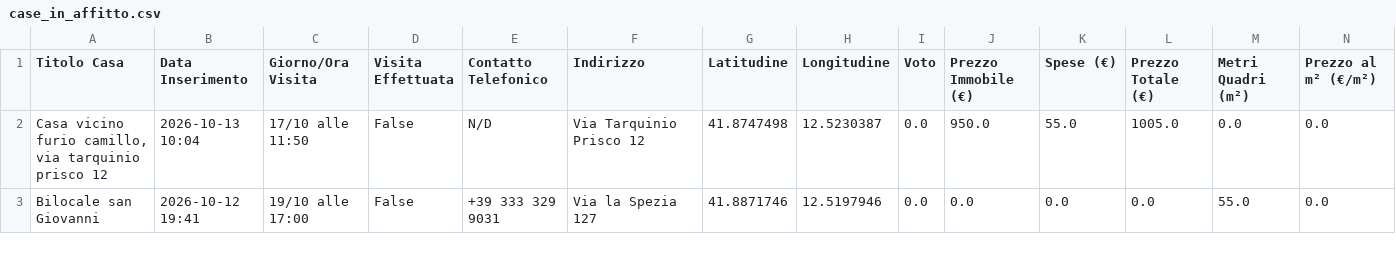
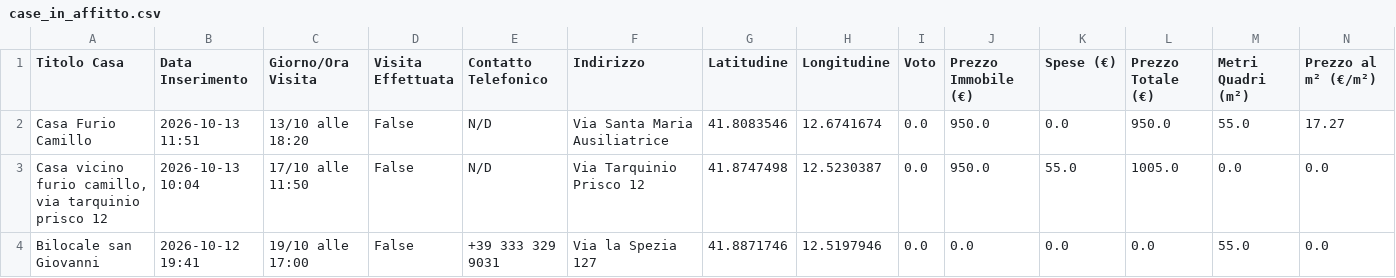
Before and after one commit to Nitrowarrior98/Case_in_affitto, a CSV file: case_in_affitto.csv, drawn as a sheet; only a part is shown; rows hold the shown columns only; the diff names each change by its address in the sheet, - before the commit and + after, or states it on an @@ line.

Commit message:
Aggiornamento catalogo 2026-10-13 11:51

```diff
--- a/case_in_affitto.csv
+++ b/case_in_affitto.csv
+row 2: Casa Furio Camillo | 2026-10-13 11:51 | 13/10 alle 18:20 | False | N/D | Via Santa Maria Ausiliatrice | 41.8083546 | 12.6741674 | 0.0 | 950.0 | 0.0 | 950.0 | 55.0 | 17.27
```
